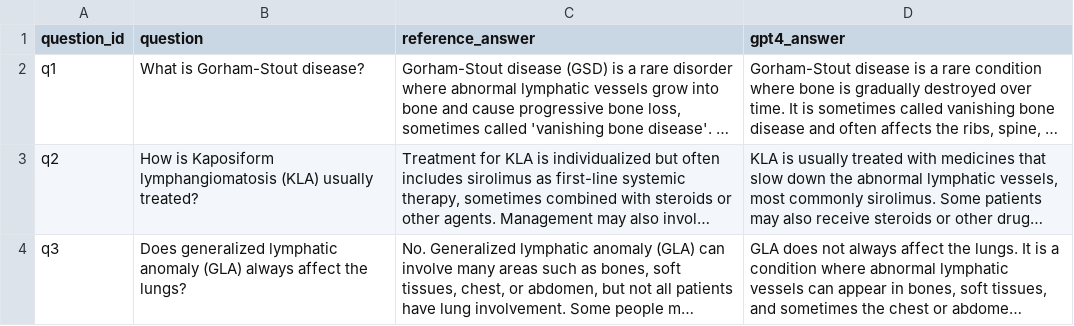
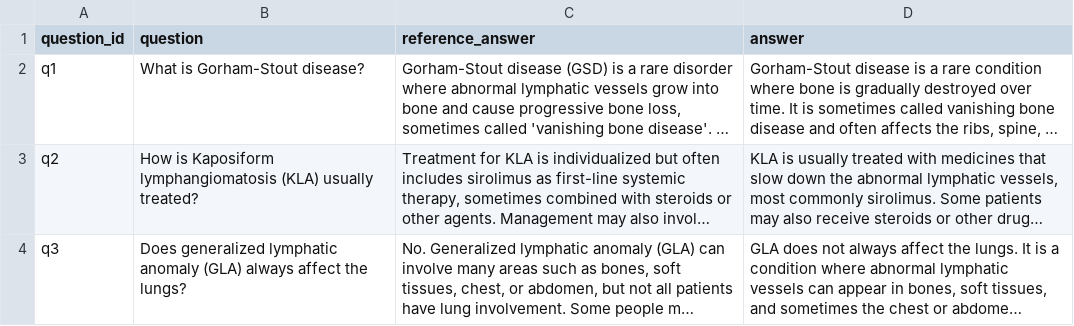
Before and after one commit to Min-Zhao/llm-eval-rare-disease, a CSV file: data/cla_qa_sample.csv, drawn as a sheet; long unchanged cells end in …; the diff names each change by its address in the sheet, - before the commit and + after, or states it on an @@ line.

Commit message:
Update cla_qa_sample.csv

```diff
--- a/data/cla_qa_sample.csv
+++ b/data/cla_qa_sample.csv
-D1: gpt4_answer
+D1: answer
```
